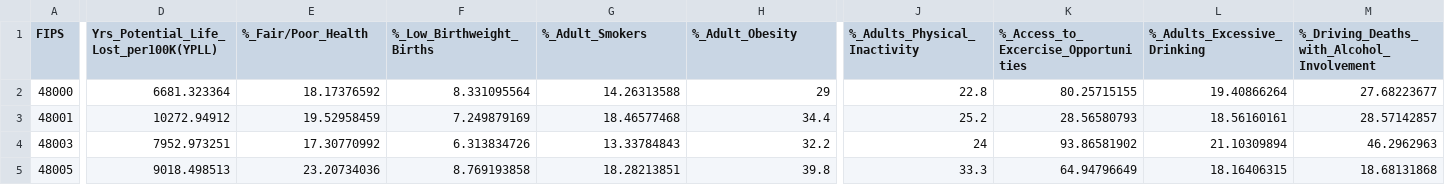
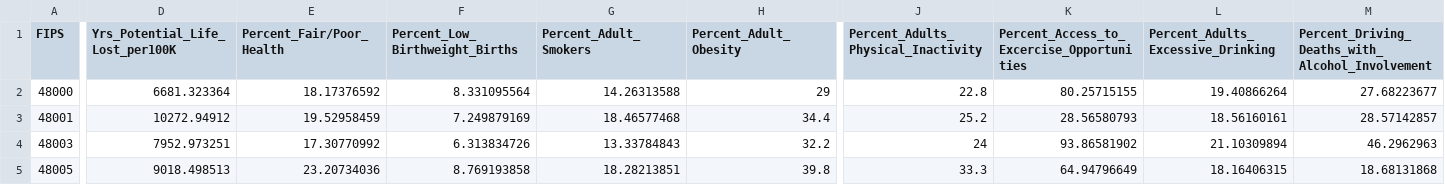
Before and after one commit to stevenjbark/DataAnalytics-FinalProject, a CSV file: GeoJSON/Texas_Counties/2019_Texas_Counties_Files/2019_Texas_County_Health_Data.csv, drawn as a sheet; only a part is shown, gaps mark what is left out; the diff covers the shown part only; the diff names each change by its address in the sheet, - before the commit and + after, or states it on an @@ line.

Commit message:
SJB Commit: Steve Repo, Choropleth and Data Reconciled, Working GeoJSON and Choropleth Maps

```diff
--- a/GeoJSON/Texas_Counties/2019_Texas_Counties_Files/2019_Texas_County_Health_Data.csv
+++ b/GeoJSON/Texas_Counties/2019_Texas_Counties_Files/2019_Texas_County_Health_Data.csv
-D1: Yrs_Potential_Life_Lost_per100K(YPLL)
+D1: Yrs_Potential_Life_Lost_per100K
-E1: %_Fair/Poor_Health
+E1: Percent_Fair/Poor_Health
-F1: %_Low_Birthweight_Births
+F1: Percent_Low_Birthweight_Births
-G1: %_Adult_Smokers
+G1: Percent_Adult_Smokers
-H1: %_Adult_Obesity
+H1: Percent_Adult_Obesity
-J1: %_Adults_Physical_Inactivity
+J1: Percent_Adults_Physical_Inactivity
-K1: %_Access_to_Excercise_Opportunities
+K1: Percent_Access_to_Excercise_Opportunities
-L1: %_Adults_Excessive_Drinking
+L1: Percent_Adults_Excessive_Drinking
-M1: %_Driving_Deaths_with_Alcohol_Involvement
+M1: Percent_Driving_Deaths_with_Alcohol_Involvement
```
Also changed, not shown: 32 edited cells elsewhere in this file, GeoJSON/Texas_Counties/2020_Texas_Counties_Files/2020_Texas_County_Health_Data.csv, 25 other files.
